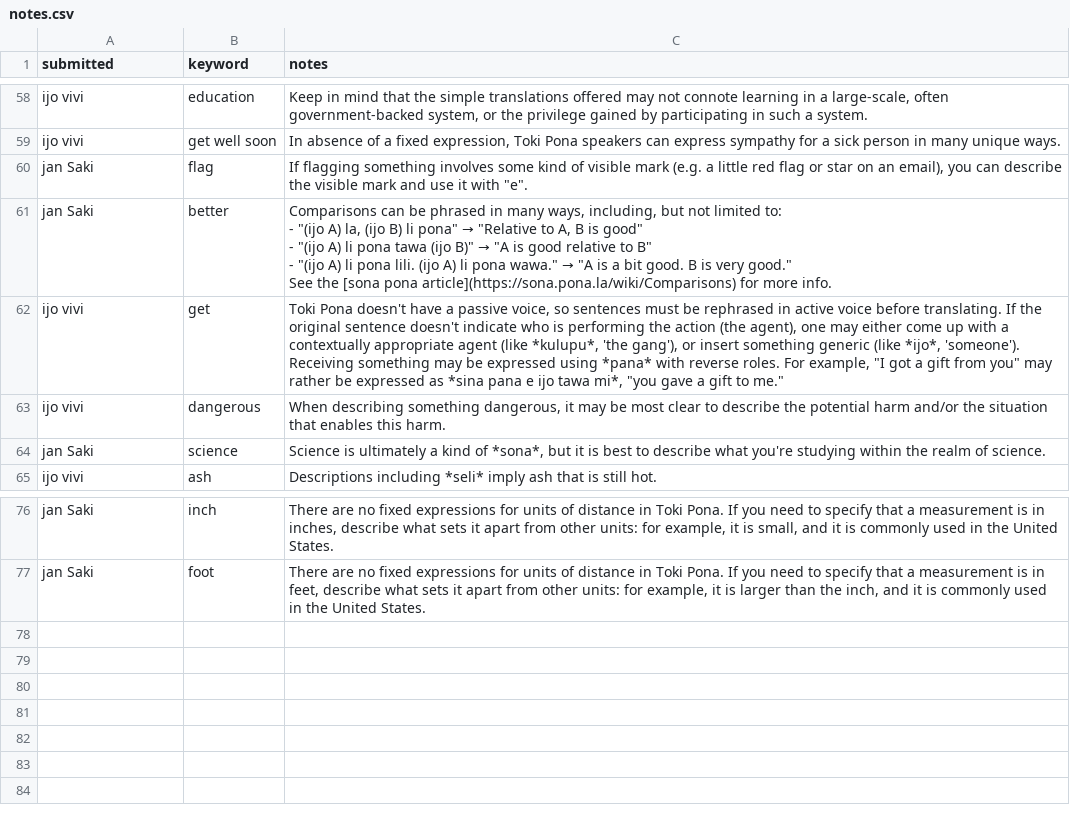
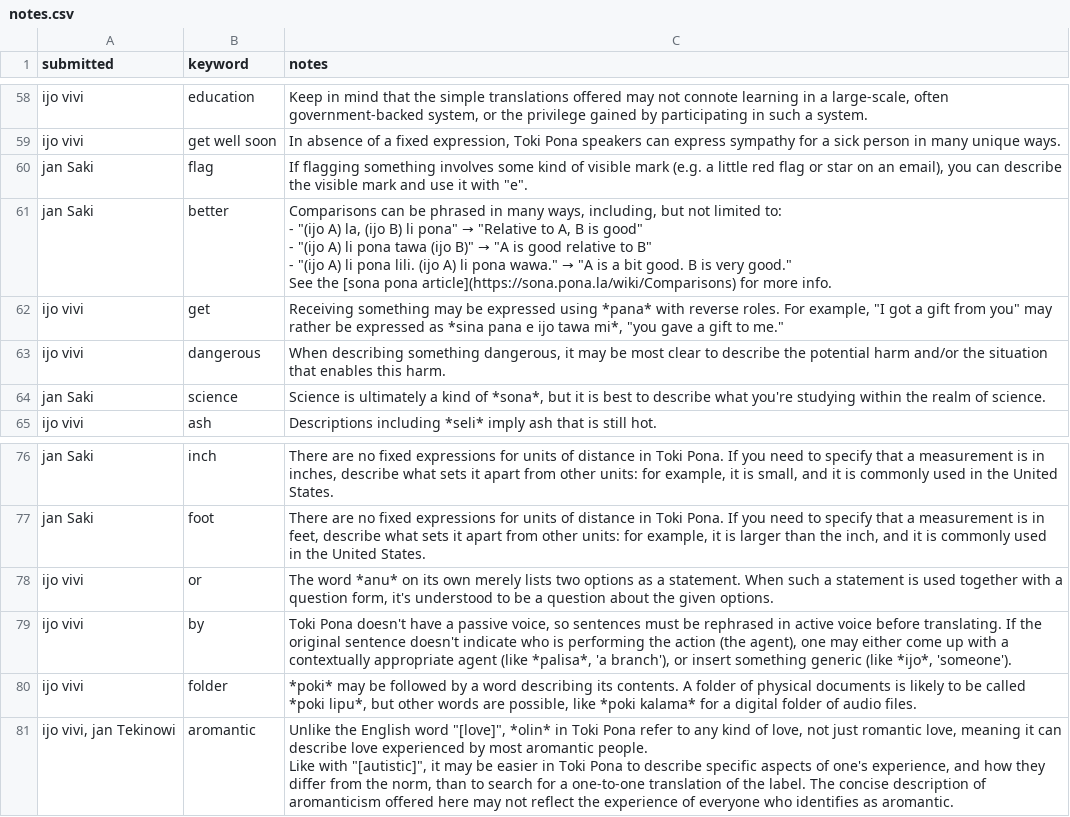
Before and after one commit to pona-la/kemeka.pona.la, a CSV file: data/notes.csv, drawn as a sheet; only a part is shown, gaps mark what is left out.

Commit message:
Update data for 2026-08-20

```diff
--- a/data/notes.csv
+++ b/data/notes.csv
@@ -100,5 +100,3 @@ jan Saki,better,"Comparisons can be phrased in many ways, including, but not lim
 See the [sona pona article](https://sona.pona.la/wiki/Comparisons) for more info."
-ijo vivi,get,"Toki Pona doesn't have a passive voice, so sentences must be rephrased in active voice before translating. If the original sentence doesn't indicate who is performing the action (the agent), one may either come up with a contextually appropriate agent (like *kulupu*, 'the gang'), or insert something generic (like *ijo*, 'someone').
-
-Receiving something may be expressed using *pana* with reverse roles. For example, ""I got a gift from you"" may rather be expressed as *sina pana e ijo tawa mi*, ""you gave a gift to me."""
+ijo vivi,get,"Receiving something may be expressed using *pana* with reverse roles. For example, ""I got a gift from you"" may rather be expressed as *sina pana e ijo tawa mi*, ""you gave a gift to me."""
 ijo vivi,dangerous,"When describing something dangerous, it may be most clear to describe the potential harm and/or the situation that enables this harm."
@@ -131 +129,7 @@ jan Saki,inch,"There are no fixed expressions for units of distance in Toki Pona
 jan Saki,foot,"There are no fixed expressions for units of distance in Toki Pona. If you need to specify that a measurement is in feet, describe what sets it apart from other units: for example, it is larger than the inch, and it is commonly used in the United States."
+ijo vivi,or,"The word *anu* on its own merely lists two options as a statement. When such a statement is used together with a question form, it's understood to be a question about the given options."
+ijo vivi,by,"Toki Pona doesn't have a passive voice, so sentences must be rephrased in active voice before translating. If the original sentence doesn't indicate who is performing the action (the agent), one may either come up with a contextually appropriate agent (like *palisa*, 'a branch'), or insert something generic (like *ijo*, 'someone')."
+ijo vivi,folder,"*poki* may be followed by a word describing its contents. A folder of physical documents is likely to be called *poki lipu*, but other words are possible, like *poki kalama* for a digital folder of audio files."
+"ijo vivi, jan Tekinowi",aromantic,"Unlike the English word ""[love]"", *olin* in Toki Pona refer to any kind of love, not just romantic love, meaning it can describe love experienced by most aromantic people.
+
+Like with ""[autistic]"", it may be easier in Toki Pona to describe specific aspects of one's experience, and how they differ from the norm, than to search for a one-to-one translation of the label. The concise description of aromanticism offered here may not reflect the experience of everyone who identifies as aromantic."
```
Also changed, not shown: 1 other file.
